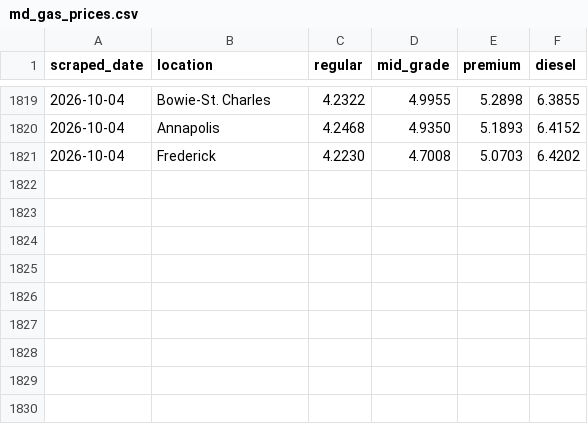
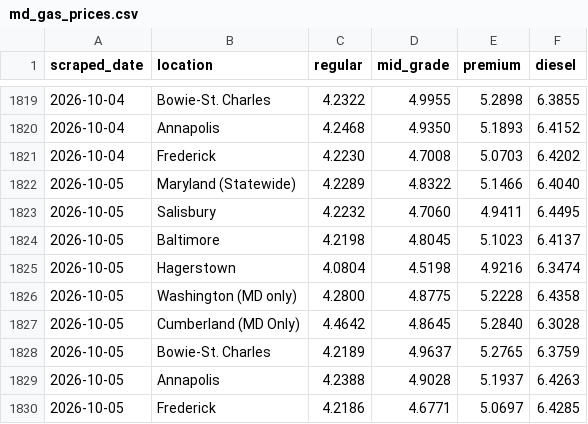
Before and after one commit to amarton/gas-scraper2026, a CSV file: data/md_gas_prices.csv, drawn as a sheet; only a part is shown, gaps mark what is left out.

```diff
--- a/data/md_gas_prices.csv
+++ b/data/md_gas_prices.csv
@@ -1821 +1821,10 @@ scraped_date,location,regular,mid_grade,premium,diesel
 2026-10-04,Frederick,4.2230,4.7008,5.0703,6.4202
+2026-10-05,Maryland (Statewide),4.2289,4.8322,5.1466,6.4040
+2026-10-05,Salisbury,4.2232,4.7060,4.9411,6.4495
+2026-10-05,Baltimore,4.2198,4.8045,5.1023,6.4137
+2026-10-05,Hagerstown,4.0804,4.5198,4.9216,6.3474
+2026-10-05,Washington (MD only),4.2800,4.8775,5.2228,6.4358
+2026-10-05,Cumberland (MD Only),4.4642,4.8645,5.2840,6.3028
+2026-10-05,Bowie-St. Charles,4.2189,4.9637,5.2765,6.3759
+2026-10-05,Annapolis,4.2388,4.9028,5.1937,6.4263
+2026-10-05,Frederick,4.2186,4.6771,5.0697,6.4285
```
